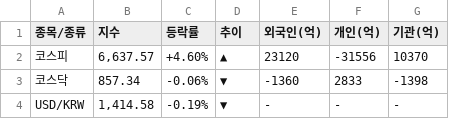
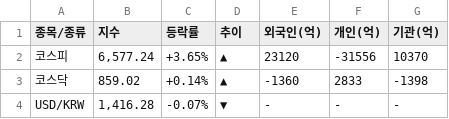
Before and after one commit to k2000kms-del/gd3-market-hub, a CSV file: data/df_market_summary.csv, drawn as a sheet.

```diff
--- a/data/df_market_summary.csv
+++ b/data/df_market_summary.csv
@@ -1,4 +1,4 @@
 종목/종류,지수,등락률,추이,외국인(억),개인(억),기관(억)
-코스피,"6,637.57",+4.60%,▲,23120,-31556,10370
-코스닥,857.34,-0.06%,▼,-1360,2833,-1398
-USD/KRW,"1,414.58",-0.19%,▼,-,-,-
+코스피,"6,577.24",+3.65%,▲,23120,-31556,10370
+코스닥,859.02,+0.14%,▲,-1360,2833,-1398
+USD/KRW,"1,416.28",-0.07%,▼,-,-,-
```
Also changed, not shown: data/df_full_market.csv, data/df_high_density.csv, 1 other file.
